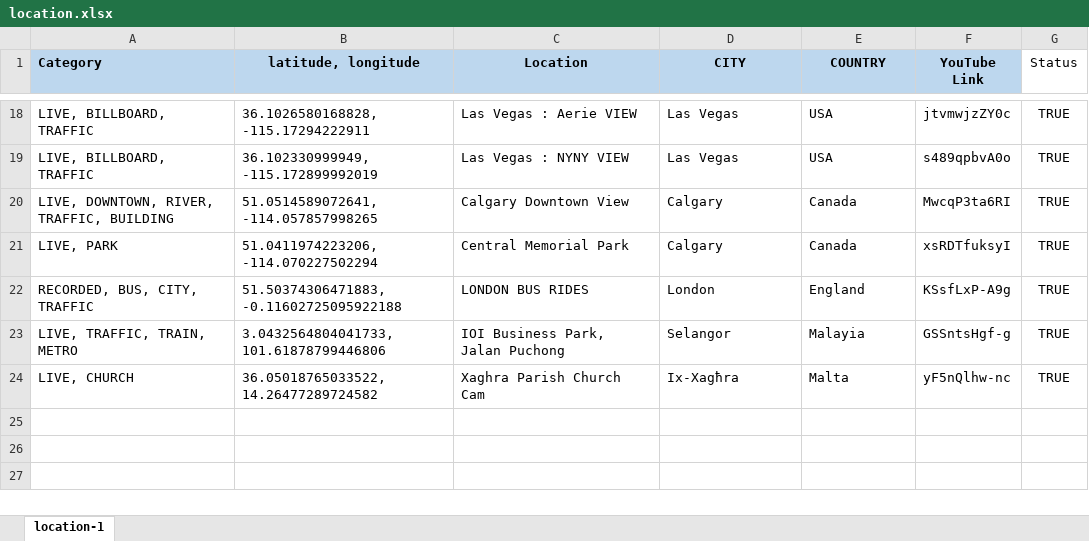
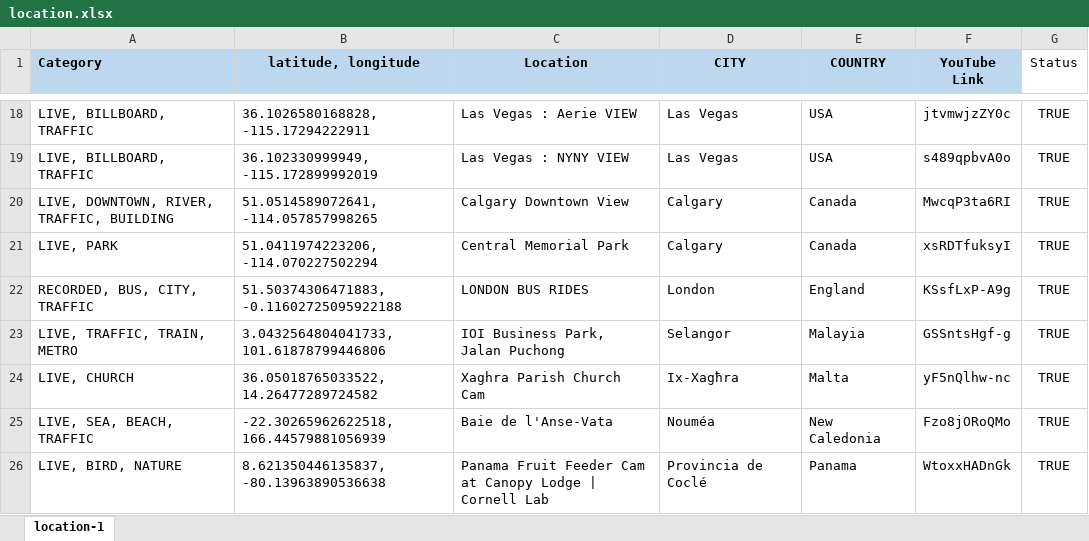
Before and after one commit to Map-youtube/map-youtube, an Excel workbook: location.xlsx, sheet location-1, drawn as a sheet; only a part is shown, gaps mark what is left out; values as stored, in another font and other column widths than the file's, no borders; the diff names each change by its address in the sheet, - before the commit and + after, or states it on an @@ line.

Commit message:
Add files via upload

```diff
--- a/location.xlsx (sheet location-1)
+++ b/location.xlsx (sheet location-1)
+row 25: LIVE, SEA, BEACH, TRAFFIC | -22.30265962622518, 166.44579881056939 | Baie de l'Anse-Vata | Nouméa | New Caledonia | Fzo8jORoQMo | TRUE
+row 26: LIVE, BIRD, NATURE | 8.621350446135837, -80.13963890536638 | Panama Fruit Feeder Cam at Canopy Lodge | Cornell Lab | Provincia de Coclé | Panama | WtoxxHADnGk | TRUE
```
